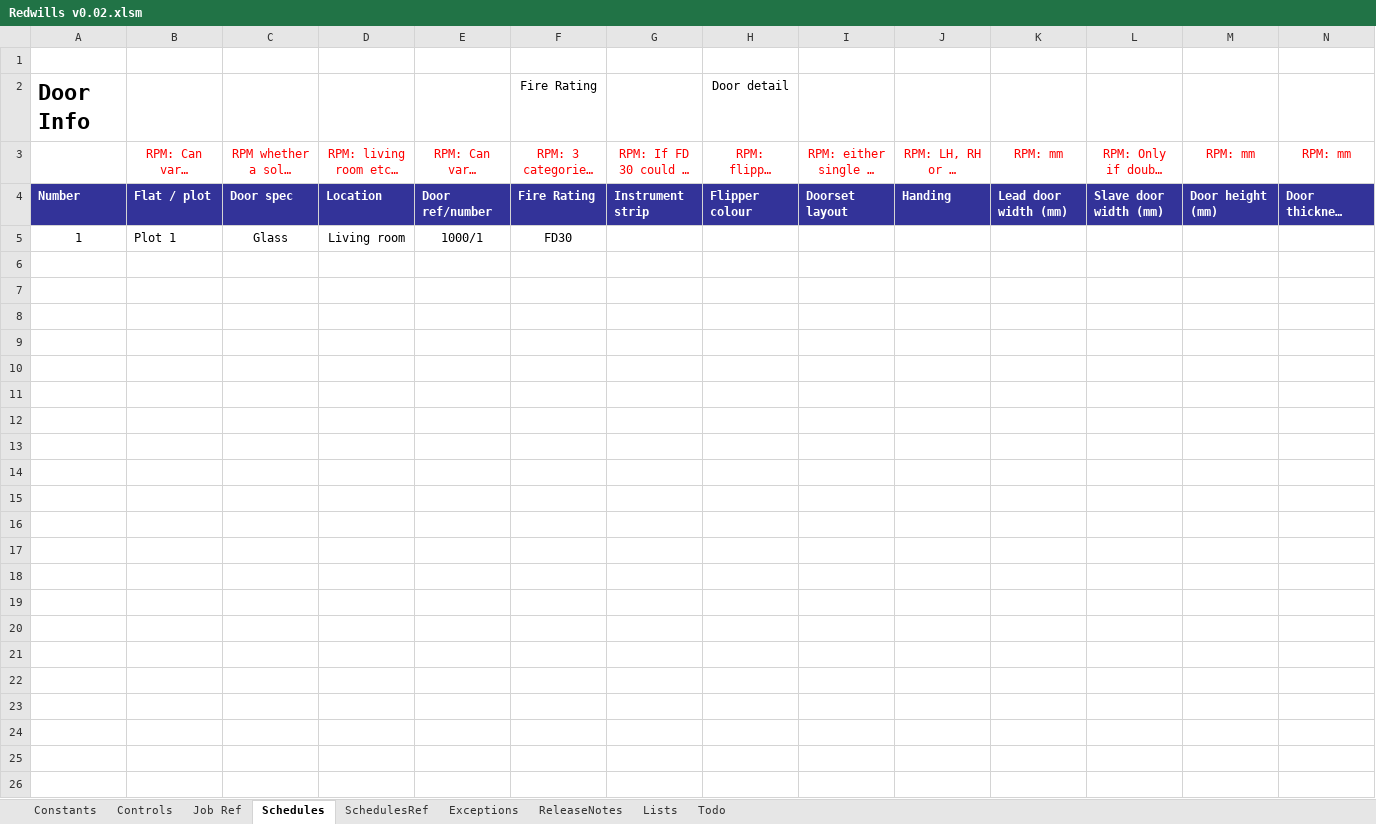
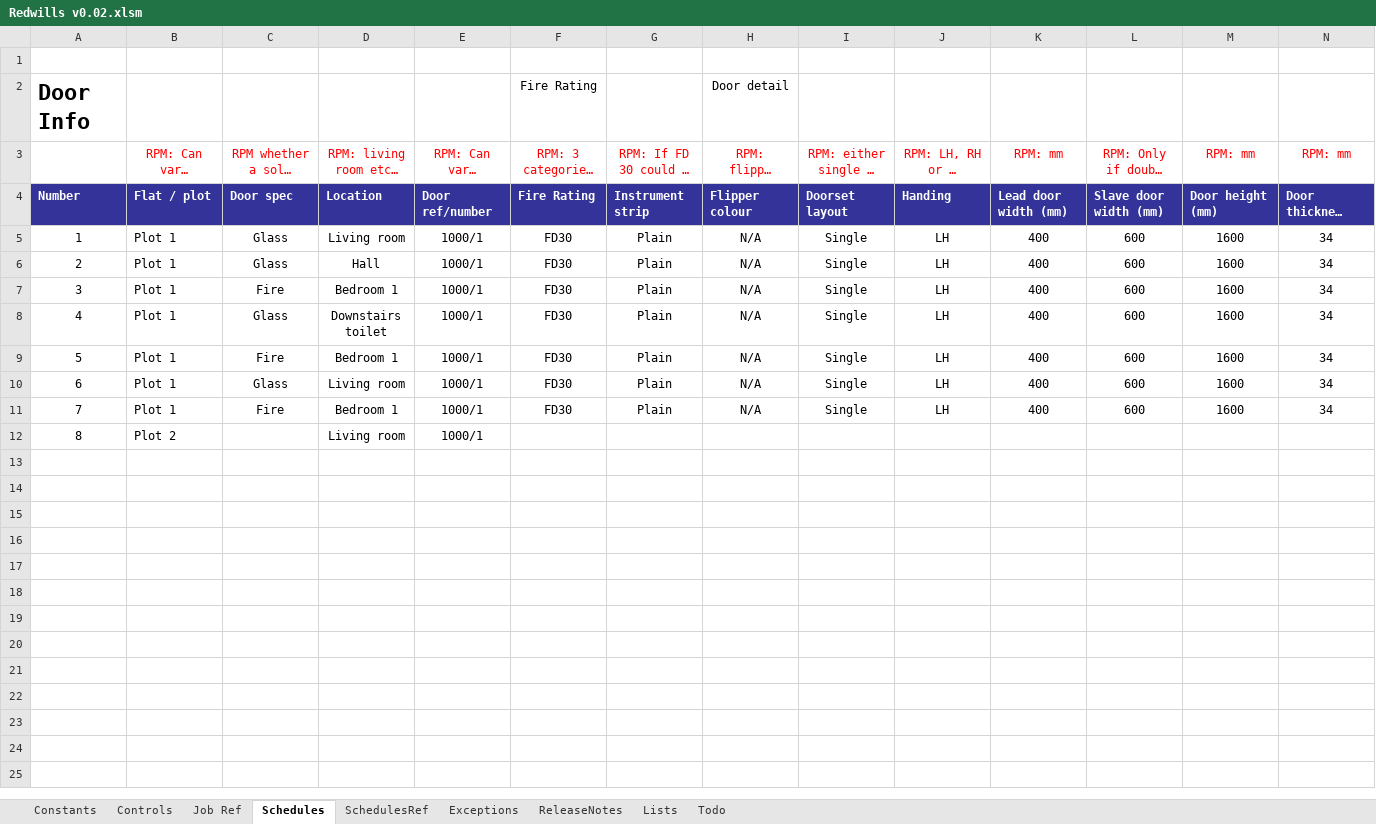
Before and after one commit to Rob3335/Redwells-Joinery, an Excel workbook: Redwills v0.02.xlsm, sheet Schedules, drawn as a sheet; only a part is shown; the shorter side is filled out with more unchanged rows; long unchanged cells end in …; values as stored, in another font and other column widths than the file's, no borders; charts and pictures and conditional formats and table styles not drawn; removed rows and columns are numbered as before the commit, all else as after; rows hold the shown columns only; the diff covers the shown part only; the diff names each change by its address in the sheet, - before the commit and + after, or states it on an @@ line.

```diff
--- a/Redwills v0.02.xlsm (sheet Schedules)
+++ b/Redwills v0.02.xlsm (sheet Schedules)
-row 5: 1 | Plot 1 | Glass | Living room | 1000/1 | FD30
-row 5: (empty)
+row 5: 1 | Plot 1 | Glass | Living room | 1000/1 | FD30 | Plain | N/A | Single | LH | 400 | 600 | 1600 | 34
-row 6: (empty)
+row 6: 2 | Plot 1 | Glass | Hall | 1000/1 | FD30 | Plain | N/A | Single | LH | 400 | 600 | 1600 | 34
-row 7: (empty)
+row 7: 3 | Plot 1 | Fire | Bedroom 1 | 1000/1 | FD30 | Plain | N/A | Single | LH | 400 | 600 | 1600 | 34
-row 8: (empty)
+row 8: 4 | Plot 1 | Glass | Downstairs toilet | 1000/1 | FD30 | Plain | N/A | Single | LH | 400 | 600 | 1600 | 34
-row 9: (empty)
+row 9: 5 | Plot 1 | Fire | Bedroom 1 | 1000/1 | FD30 | Plain | N/A | Single | LH | 400 | 600 | 1600 | 34
-row 10: (empty)
+row 10: 6 | Plot 1 | Glass | Living room | 1000/1 | FD30 | Plain | N/A | Single | LH | 400 | 600 | 1600 | 34
-row 11: (empty)
+row 11: 7 | Plot 1 | Fire | Bedroom 1 | 1000/1 | FD30 | Plain | N/A | Single | LH | 400 | 600 | 1600 | 34
-row 12: (empty)
+row 12: 8 | Plot 2 |  | Living room | 1000/1
-row 14: (empty)
-row 15: (empty)
-row 16: (empty)
-row 17: (empty)
-row 18: (empty)
-row 19: (empty)
-row 20: (empty)
-row 21: (empty)
-row 22: (empty)
-row 23: (empty)
-row 24: (empty)
```
Also changed, not shown: 9 added rows and 202 edited cells elsewhere in this sheet, sheet Todo, 3 other files.
